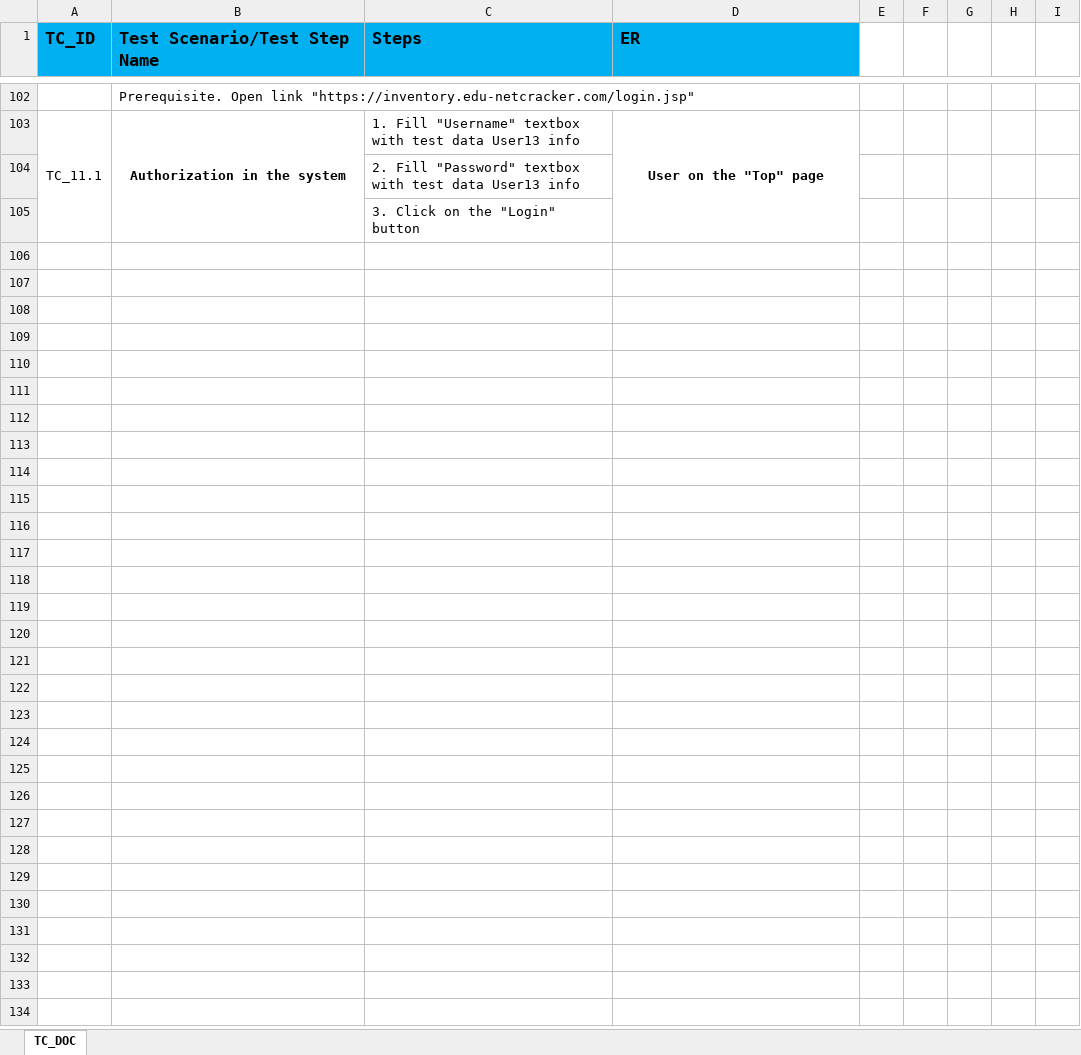
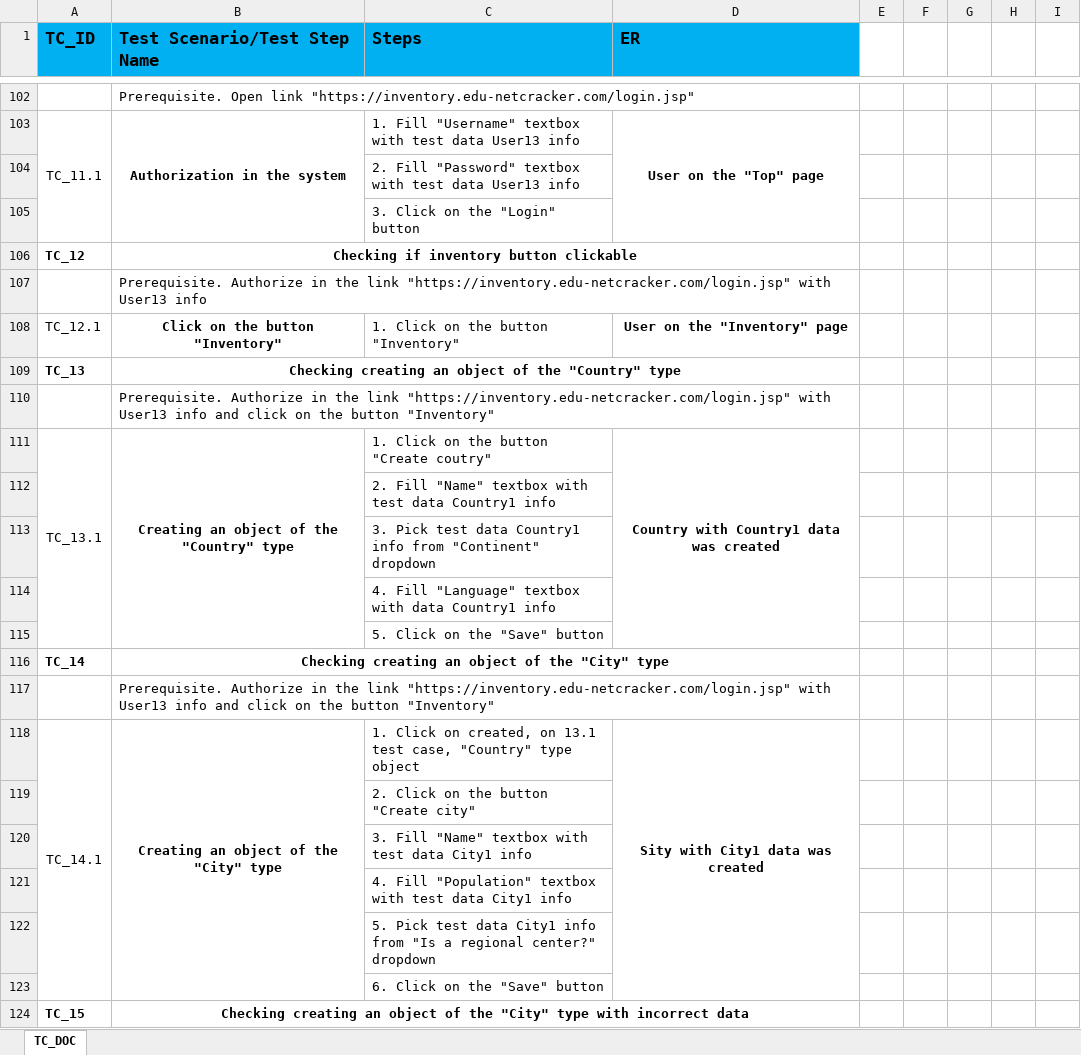
Before and after one commit to maximcherviakov/ta.sm21.maximcherviakov, an Excel workbook: docs/TA.Final.TCDOC.MaximCherviakov.xlsx, sheet TC_DOC, drawn as a sheet; only a part is shown, gaps mark what is left out; values as stored, in another font and other column widths than the file's, no borders; the diff covers the shown part only; the diff names each change by its address in the sheet, - before the commit and + after, or states it on an @@ line.

```diff
--- a/docs/TA.Final.TCDOC.MaximCherviakov.xlsx (sheet TC_DOC)
+++ b/docs/TA.Final.TCDOC.MaximCherviakov.xlsx (sheet TC_DOC)
+row 106: TC_12 | Checking if inventory button clickable
+row 107:  | Prerequisite. Authorize in the link "https://inventory.edu-netcracker.com/login.jsp" with User13 info
+row 108: TC_12.1 | Click on the button "Inventory" | 1. Click on the button "Inventory" | User on the "Inventory" page
+row 109: TC_13 | Checking creating an object of the "Country" type
+row 110:  | Prerequisite. Authorize in the link "https://inventory.edu-netcracker.com/login.jsp" with User13 info and click on the button "Inventory"
+row 111: TC_13.1 | Creating an object of the "Country" type | 1. Click on the button "Create coutry" | Country with Country1 data was created
+row 112:  |  | 2. Fill "Name" textbox with test data Country1 info
+row 113:  |  | 3. Pick test data Country1 info from "Continent" dropdown
+row 114:  |  | 4. Fill "Language" textbox with data Country1 info
+row 115:  |  | 5. Click on the "Save" button
+row 116: TC_14 | Checking creating an object of the "City" type
+row 117:  | Prerequisite. Authorize in the link "https://inventory.edu-netcracker.com/login.jsp" with User13 info and click on the button "Inventory"
+row 118: TC_14.1 | Creating an object of the "City" type | 1. Click on created, on 13.1 test case, "Country" type object | Sity with City1 data was created
+row 119:  |  | 2. Click on the button "Create city"
+row 120:  |  | 3. Fill "Name" textbox with test data City1 info
+row 121:  |  | 4. Fill "Population" textbox with test data City1 info
+row 122:  |  | 5. Pick test data City1 info from "Is a regional center?" dropdown
+row 123:  |  | 6. Click on the "Save" button
+row 124: TC_15 | Checking creating an object of the "City" type with incorrect data
```
Also changed, not shown: 62 added rows, 6 removed rows, 3 edited cells and cell formats elsewhere in this sheet, docs/TA.Final.Requirements.MaximCherviakov.xlsx, 1 other file.
